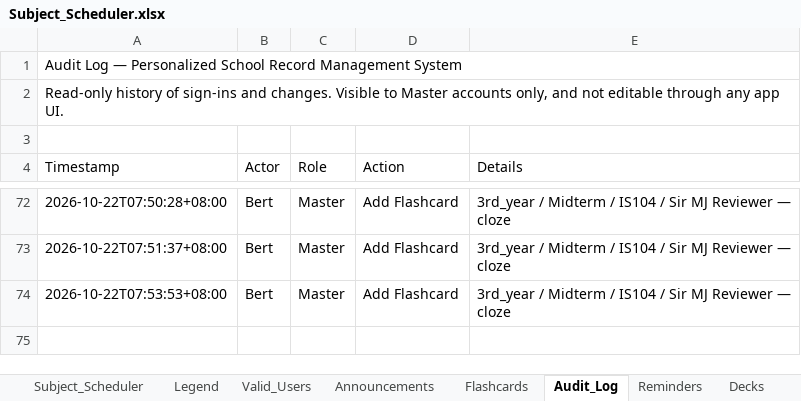
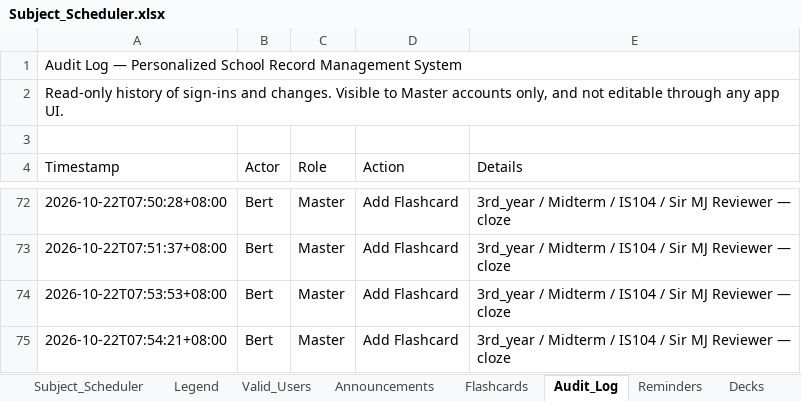
Before and after one commit to fielalbert2026/school-record-management-system, an Excel workbook: Subject_Scheduler.xlsx, sheet Audit_Log, drawn as a sheet; only a part is shown, gaps mark what is left out; values as stored, in another font and other column widths than the file's, no borders; the diff names each change by its address in the sheet, - before the commit and + after, or states it on an @@ line.

Commit message:
Flashcards: Add Flashcard — by Bert

```diff
--- a/Subject_Scheduler.xlsx (sheet Audit_Log)
+++ b/Subject_Scheduler.xlsx (sheet Audit_Log)
+row 75: 2026-10-22T07:54:21+08:00 | Bert | Master | Add Flashcard | 3rd_year / Midterm / IS104 / Sir MJ Reviewer — cloze
```
Also changed, not shown: sheet Flashcards.
